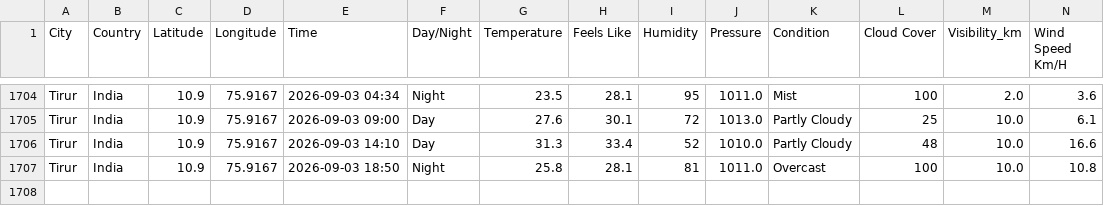
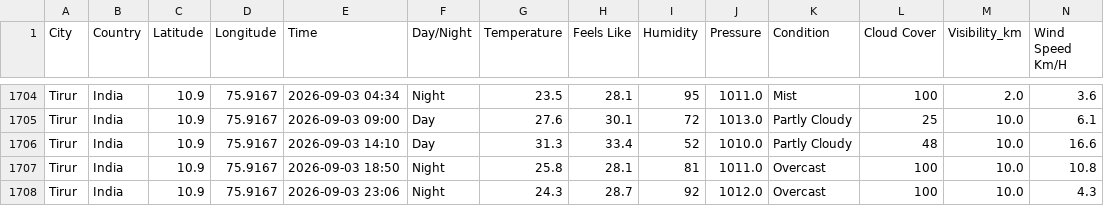
Before and after one commit to Muhammed-Shameel/weather_data_collection, a CSV file: weather_data.csv, drawn as a sheet; only a part is shown, gaps mark what is left out; rows hold the shown columns only; the diff names each change by its address in the sheet, - before the commit and + after, or states it on an @@ line.

```diff
--- a/weather_data.csv
+++ b/weather_data.csv
+row 1708: Tirur | India | 10.9 | 75.9167 | 2026-09-03 23:06 | Night | 24.3 | 28.7 | 92 | 1012.0 | Overcast | 100 | 10.0 | 4.3
```
